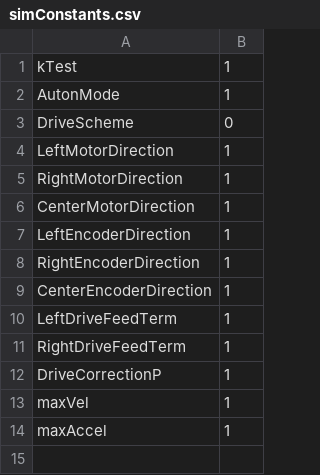
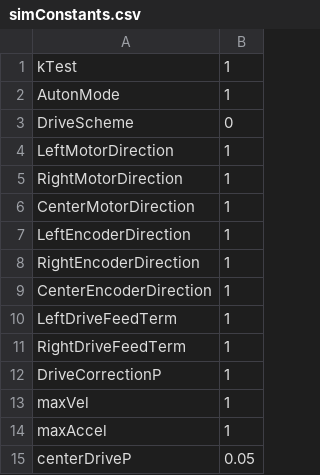
Before and after one commit to Team766/2017, a CSV file: src/simConstants.csv, drawn as a sheet; the diff names each change by its address in the sheet, - before the commit and + after, or states it on an @@ line.

```diff
--- a/src/simConstants.csv
+++ b/src/simConstants.csv
+row 15: centerDriveP | 0.05
```
Also changed, not shown: 6 other files.
